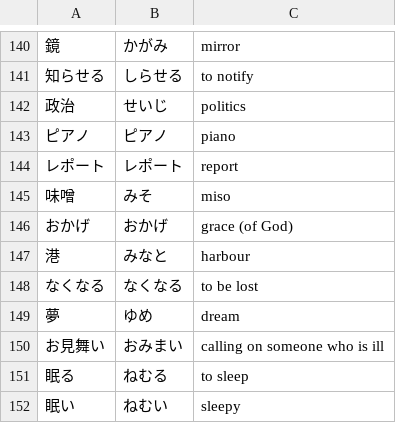
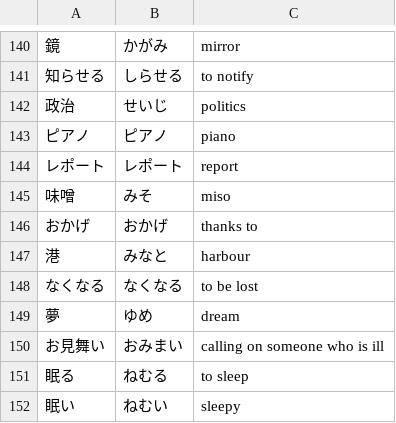
Before and after one commit to rexesian/nihongo, a CSV file: docs/rdata/Sheet 102-VRN4.csv, drawn as a sheet; only a part is shown, gaps mark what is left out; the diff names each change by its address in the sheet, - before the commit and + after, or states it on an @@ line.

```diff
--- a/docs/rdata/Sheet 102-VRN4.csv
+++ b/docs/rdata/Sheet 102-VRN4.csv
-C146: grace (of God)
+C146: thanks to
```
Also changed, not shown: docs/rdata/Sheet 103-VRN2.csv, docs/rdata/Sheet 2-EXP1.csv, 13 other files.
